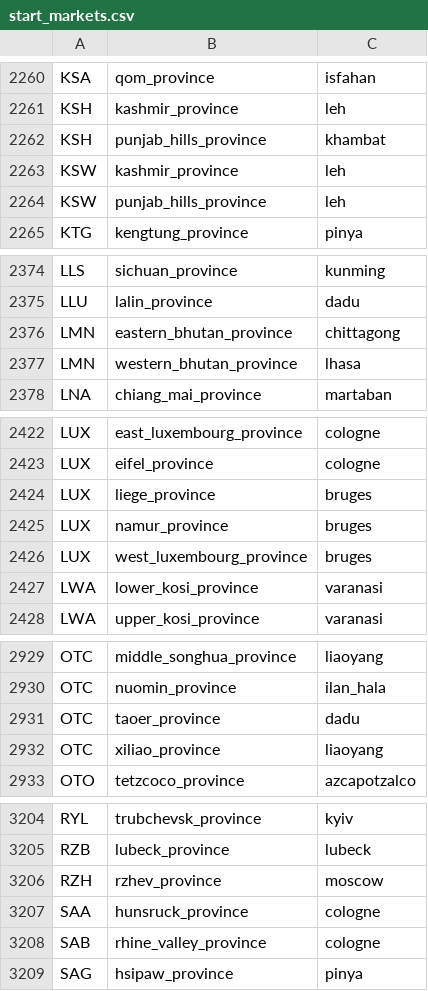
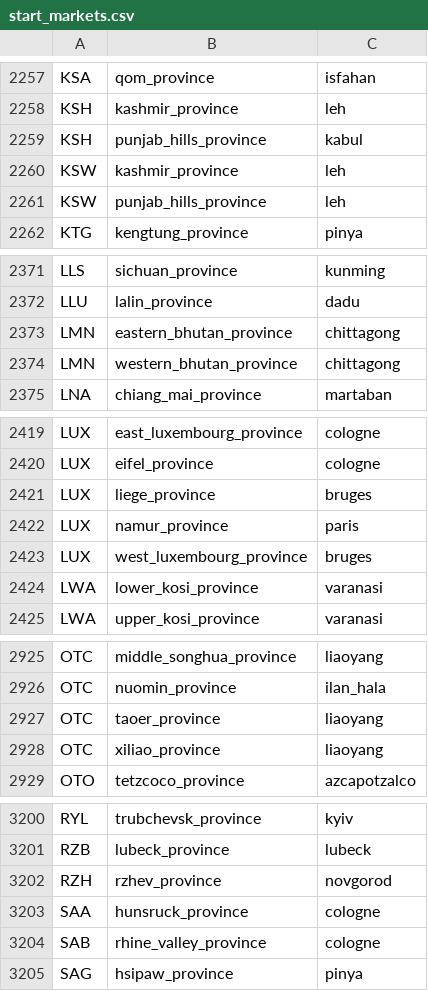
Before and after one commit to JanB1989/prosper-or-perish-constructor, a CSV file: config/start_markets.csv, drawn as a sheet; only a part is shown, gaps mark what is left out; the diff covers the shown part only.

```diff
--- a/config/start_markets.csv
+++ b/config/start_markets.csv
@@ -2261,3 +2258,3 @@ KSA,qom_province,isfahan
 KSH,kashmir_province,leh
-KSH,punjab_hills_province,khambat
+KSH,punjab_hills_province,kabul
 KSW,kashmir_province,leh
@@ -2376,3 +2373,3 @@ LLU,lalin_province,dadu
 LMN,eastern_bhutan_province,chittagong
-LMN,western_bhutan_province,lhasa
+LMN,western_bhutan_province,chittagong
 LNA,chiang_mai_province,martaban
@@ -2424,3 +2421,3 @@ LUX,eifel_province,cologne
 LUX,liege_province,bruges
-LUX,namur_province,bruges
+LUX,namur_province,paris
 LUX,west_luxembourg_province,bruges
@@ -2930,3 +2926,3 @@ OTC,middle_songhua_province,liaoyang
 OTC,nuomin_province,ilan_hala
-OTC,taoer_province,dadu
+OTC,taoer_province,liaoyang
 OTC,xiliao_province,liaoyang
@@ -3205,3 +3201,3 @@ RYL,trubchevsk_province,kyiv
 RZB,lubeck_province,lubeck
-RZH,rzhev_province,moscow
+RZH,rzhev_province,novgorod
 SAA,hunsruck_province,cologne
```
Also changed, not shown: 4 removed rows and 8 edited cells elsewhere in this file, 2 other files.
